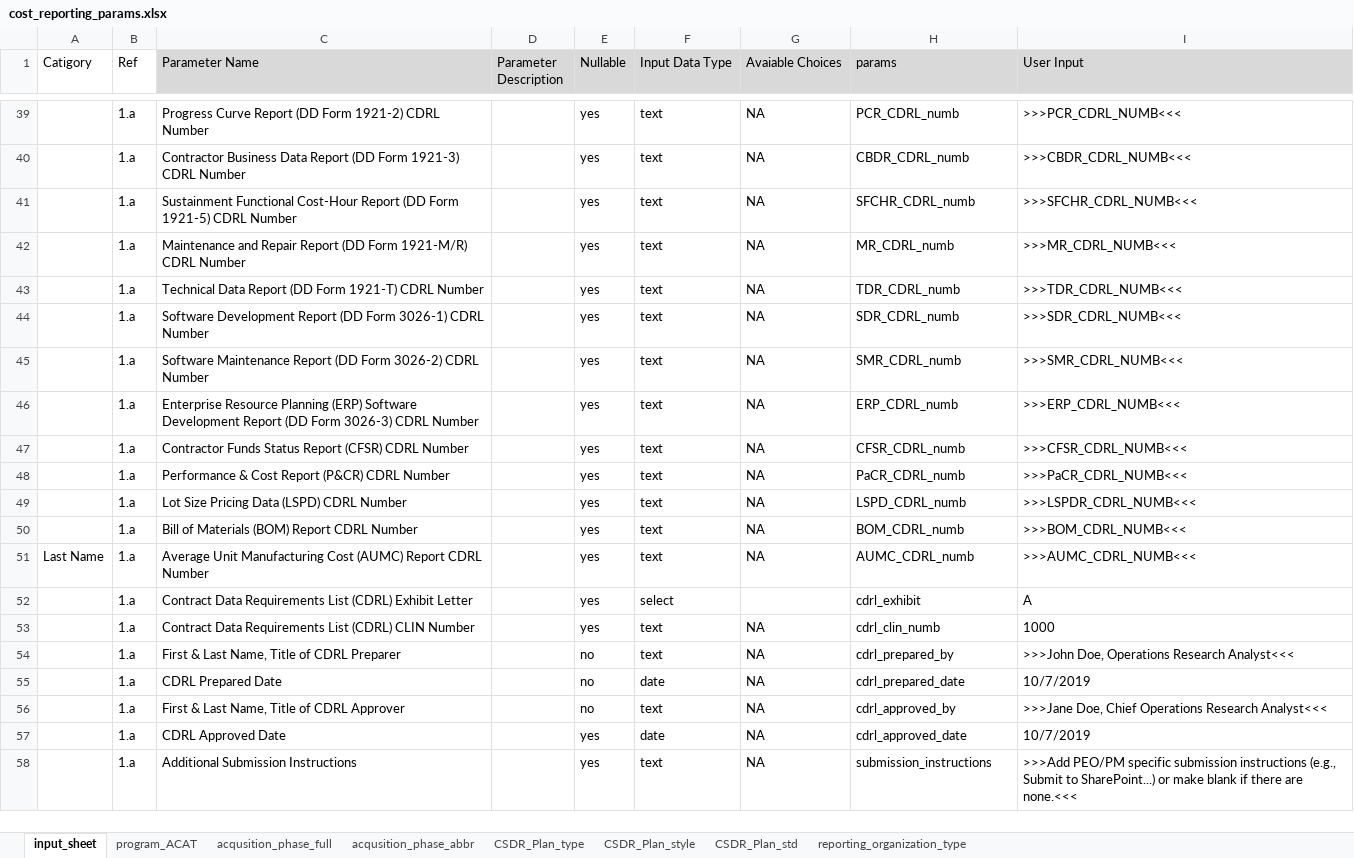
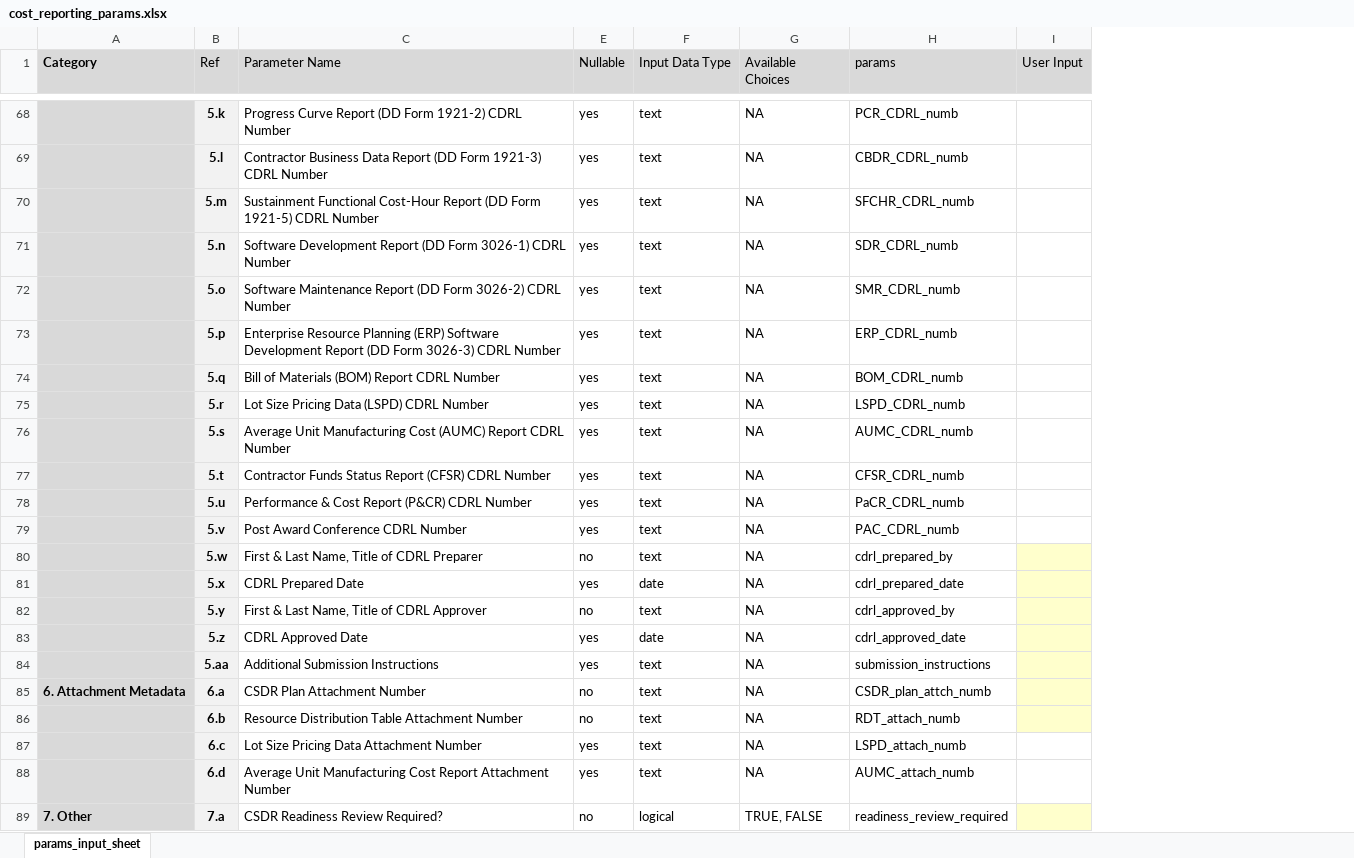
Before and after one commit to daniel-r-germony/dstCSDR, an Excel workbook: inst/extdata/cost_reporting_params.xlsx, sheet params_input_sheet, drawn as a sheet; only a part is shown, gaps mark what is left out; values as stored, in another font and other column widths than the file's, no borders; conditional formats and table styles not drawn; removed rows and columns are numbered as before the commit, all else as after; the diff covers the shown part only; the diff names each change by its address in the sheet, - before the commit and + after, or states it on an @@ line.

Commit message:
params update

```diff
--- a/inst/extdata/cost_reporting_params.xlsx (sheet params_input_sheet)
+++ b/inst/extdata/cost_reporting_params.xlsx (sheet params_input_sheet)
-sheet tab: input_sheet
+sheet tab: params_input_sheet
@@ sheet tab hidden: program_ACAT @@
@@ sheet tab hidden: acqusition_phase_full @@
@@ sheet tab hidden: acqusition_phase_abbr @@
-sheet tab: CSDR_Plan_type
@@ sheet tab hidden: CSDR_Plan_style @@
@@ sheet tab hidden: CSDR_Plan_std @@
@@ sheet tab hidden: reporting_organization_type @@
-column A (Catigory), row 51: Last Name
-column B (Ref), rows 39-41: all 1.a; rows 44-48: all 1.a; row 51: 1.a; rows 54-58: all 1.a
+column A (Category), empty
+column B (Ref), rows 68-73: 5.k | 5.l | 5.m | 5.n | 5.o | 5.p; rows 77-84: 5.t | 5.u | 5.v | 5.w | 5.x | 5.y | 5.z | 5.aa
@@ column D (Parameter Description) hidden, empty @@
-column I (User Input), rows 39-41: >>>PCR_CDRL_NUMB<<< | >>>CBDR_CDRL_NUMB<<< | >>>SFCHR_CDRL_NUMB<<<; rows 44-48: >>>SDR_CDRL_NUMB<<< | >>>SMR_CDRL_NUMB<<< | >>>ERP_CDRL_NUMB<<< | >>>CFSR_CDRL_NUMB<<< | >>>PaCR_CDRL_NUMB<<<; row 51: >>>AUMC_CDRL_NUMB<<<; rows 54-58: >>>John Doe, Operations Research Analyst<<< | 10/7/2019 | >>>Jane Doe, Chief Operations Research Analyst<<< | 10/7/2019 | >>>Add PEO/PM specific submission instructions (e.g., Submit to SharePoint...) or make blank if there are none.<<<
+column I (User Input), empty
-G1: Avaiable Choices
+G1: Available Choices
@@ row 42 moved to row 63: 5.f @@
@@ row 43 moved to row 64: 5.g @@
@@ row 50 moved to row 74: 5.q @@
@@ row 49 moved to row 75: 5.r @@
+row 76:  | 5.s | Average Unit Manufacturing Cost (AUMC) Report CDRL Number | yes | text | NA | AUMC_CDRL_numb
-C79 (Parameter Name): Average Unit Manufacturing Cost (AUMC) Report CDRL Number
+C79 (Parameter Name): Post Award Conference CDRL Number
-H79 (params): AUMC_CDRL_numb
+H79 (params): PAC_CDRL_numb
-row 52:  | 1.a | Contract Data Requirements List (CDRL) Exhibit Letter |  | yes | select |  | cdrl_exhibit | A
@@ row 53 moved to row 58: 5. CDRL Metadata @@
-E81 (Nullable): no
+E81 (Nullable): yes
+row 85: 6. Attachment Metadata | 6.a | CSDR Plan Attachment Number | no | text | NA | CSDR_plan_attch_numb
@@ row 30 moved to row 86: 6.b @@
@@ row 31 moved to row 87: 6.c @@
+row 88:  | 6.d | Average Unit Manufacturing Cost Report Attachment Number | yes | text | NA | AUMC_attach_numb
+row 89: 7. Other | 7.a | CSDR Readiness Review Required? | no | logical | TRUE, FALSE | readiness_review_required
```
Also changed, not shown: 35 added rows, 7 removed rows, 2 moved rows and 23 edited cells elsewhere in this sheet, hidden cells, 1 other file.
